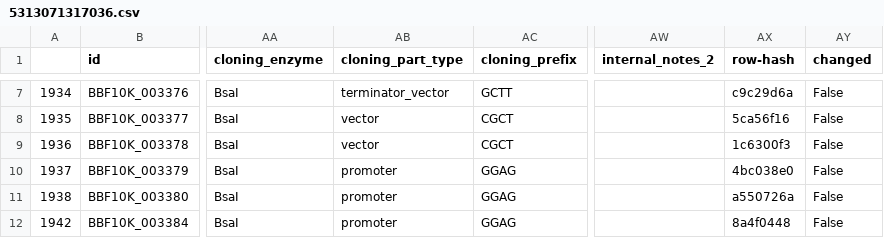
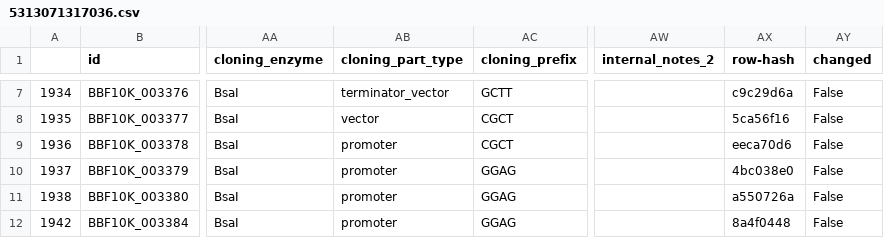
Before and after one commit to freegenes/genes-documentation, a CSV file: product-csvs/5313071317036.csv, drawn as a sheet; only a part is shown, gaps mark what is left out; the diff names each change by its address in the sheet, - before the commit and + after, or states it on an @@ line.

```diff
--- a/product-csvs/5313071317036.csv
+++ b/product-csvs/5313071317036.csv
-AB9 (cloning_part_type): vector
+AB9 (cloning_part_type): promoter
-AX9 (row-hash): 1c6300f3
+AX9 (row-hash): eeca70d6
```
Also changed, not shown: product-csvs/5025887322156.csv, product-csvs/6536909258796.csv, 12 other files.
